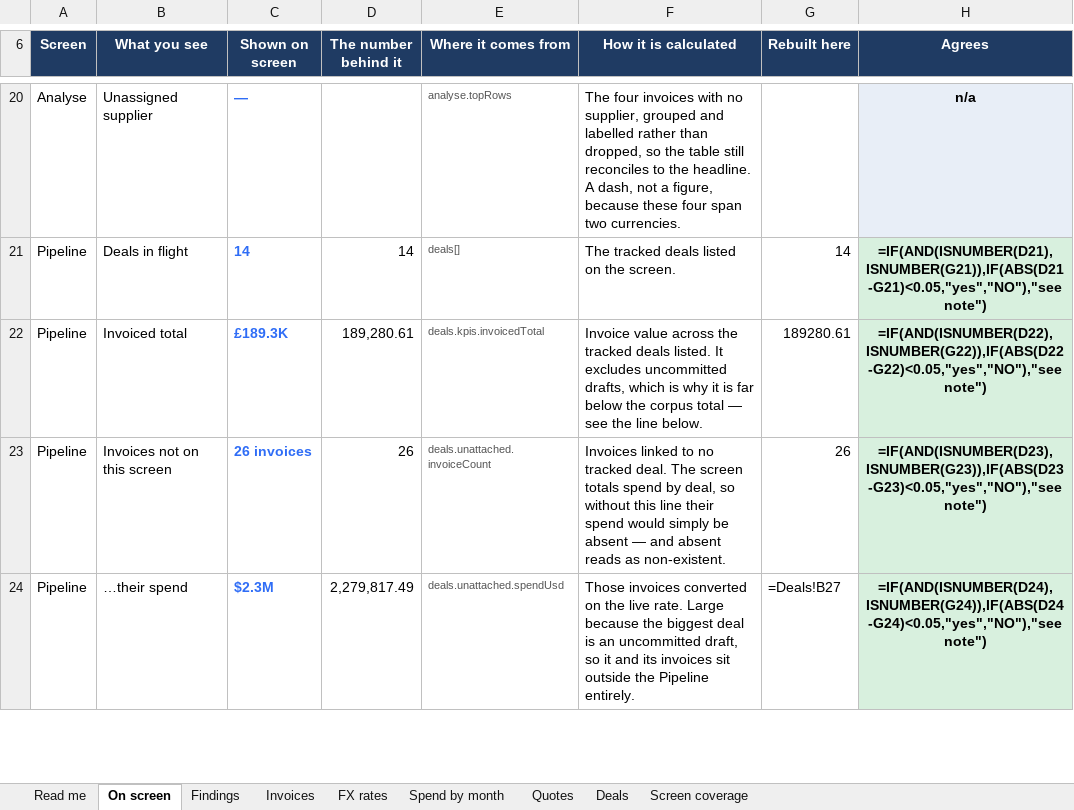
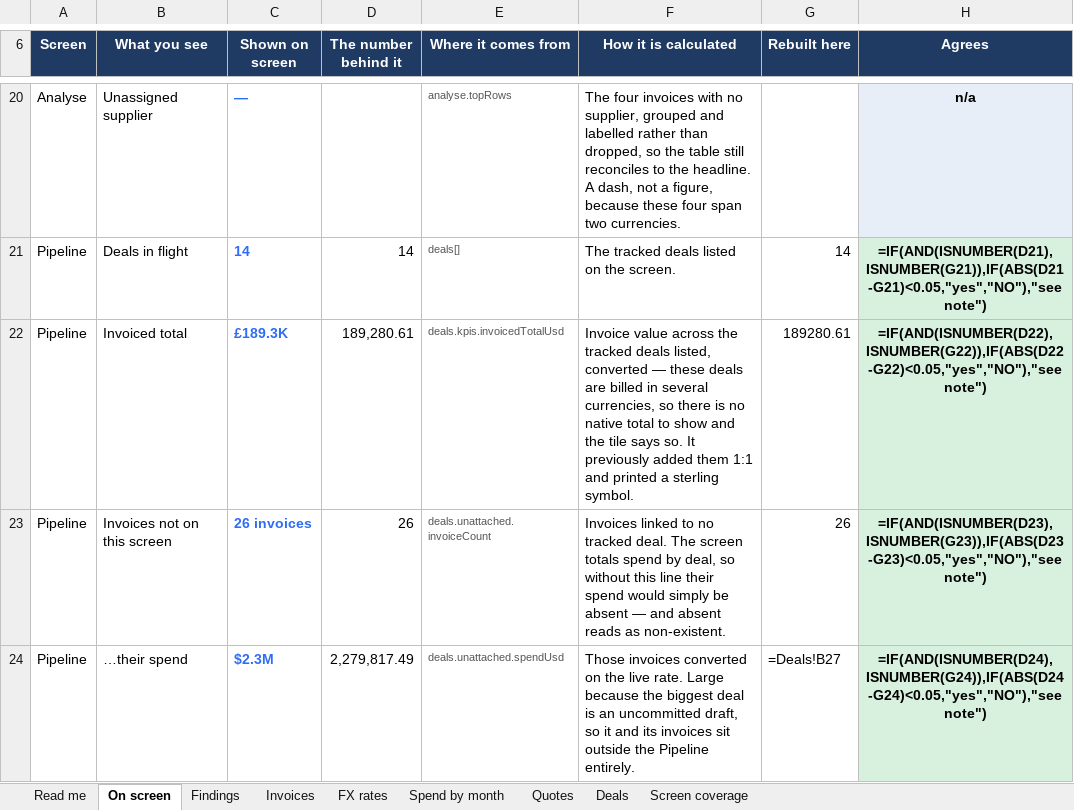
Before and after one commit to Beyond-Procwise/BP_Backend, an Excel workbook: SpendIQ_UI_Verification.xlsx, sheet On screen, drawn as a sheet; only a part is shown, gaps mark what is left out; values as stored, in another font and other column widths than the file's, no borders; formulas without a stored value are shown as written; the diff names each change by its address in the sheet, - before the commit and + after, or states it on an @@ line.

Commit message:
docs(spendiq): refresh both verification workbooks after the deal-currency fix
Pipeline's invoiced total now reads $103.8M converted, where it previously showed £942.7M
by adding five currencies together. 20 figures verified on each corpus, no mismatches.

```diff
--- a/SpendIQ_UI_Verification.xlsx (sheet On screen)
+++ b/SpendIQ_UI_Verification.xlsx (sheet On screen)
-E22 (Where it comes from): deals.kpis.invoicedTotal
+E22 (Where it comes from): deals.kpis.invoicedTotalUsd
-F22 (How it is calculated): …tracked deals listed. It excludes uncommitted drafts, which is why it is far below the corpus total — see the line below.
+F22 (How it is calculated): …tracked deals listed, converted — these deals are billed in several currencies, so there is no native total to show and the tile says so. It previously added them 1:1 and printed a sterling symbol.
```
Also changed, not shown: sheet Read me, 1 other file.
